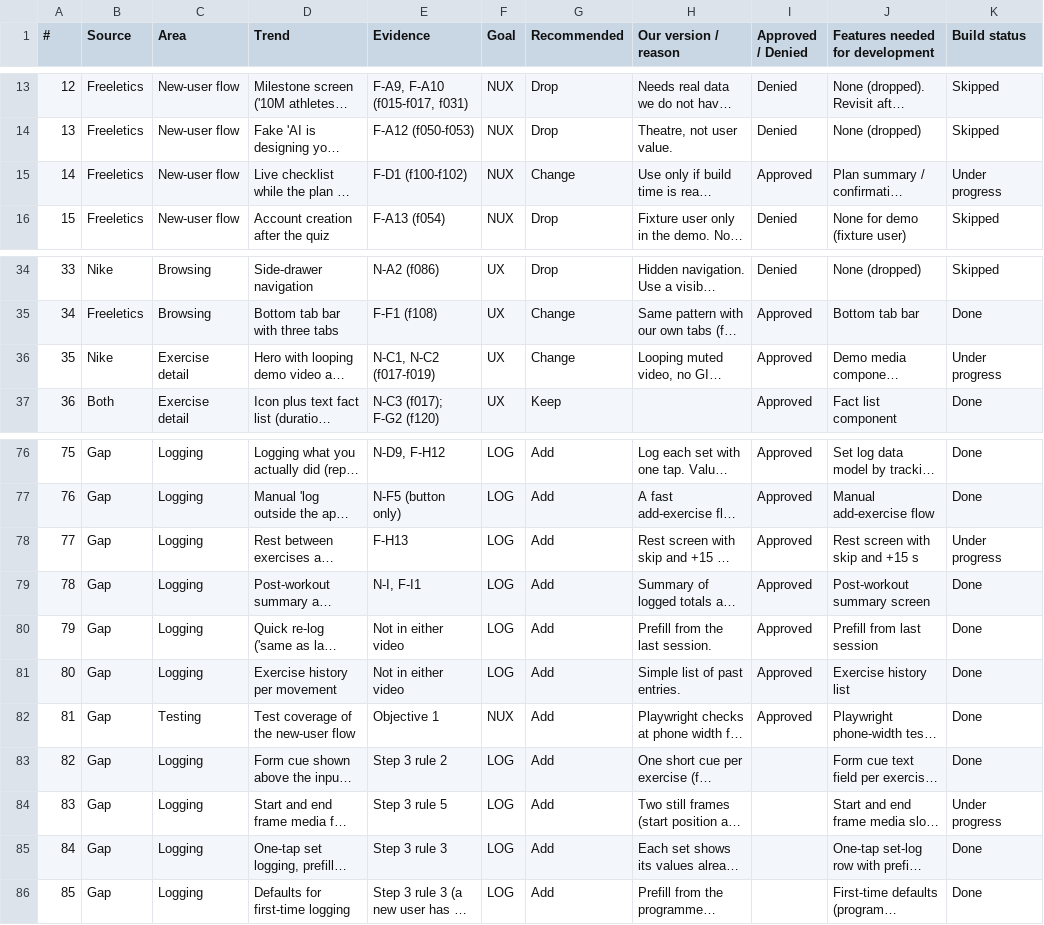
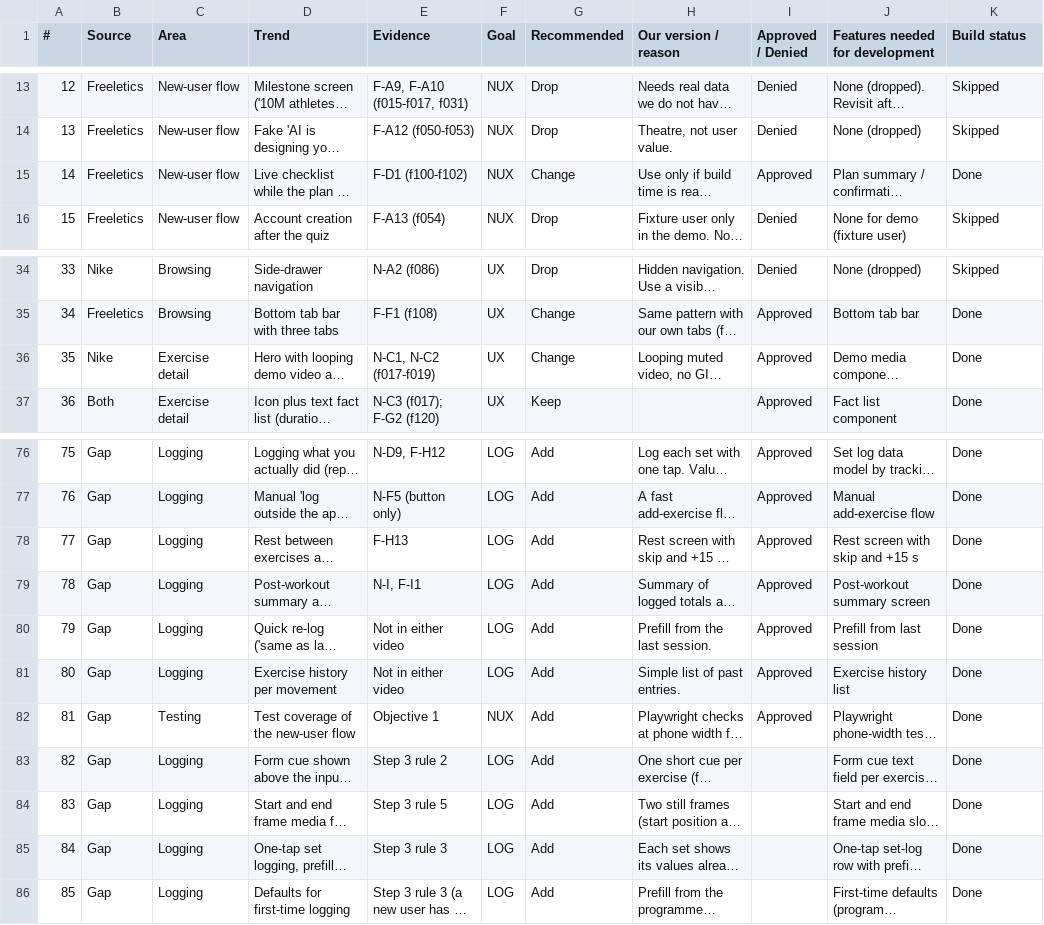
Before and after one commit to rd2080/exercise-logging-demo, a CSV file: docs/sheets/trend-map-and-build-status.csv, drawn as a sheet; only a part is shown, gaps mark what is left out; long unchanged cells end in …; the diff names each change by its address in the sheet, - before the commit and + after, or states it on an @@ line.

```diff
--- a/docs/sheets/trend-map-and-build-status.csv
+++ b/docs/sheets/trend-map-and-build-status.csv
-K15 (Build status): Under progress
+K15 (Build status): Done
-K36 (Build status): Under progress
+K36 (Build status): Done
-K78 (Build status): Under progress
+K78 (Build status): Done
-K84 (Build status): Under progress
+K84 (Build status): Done
```
Also changed, not shown: 1 other file.
